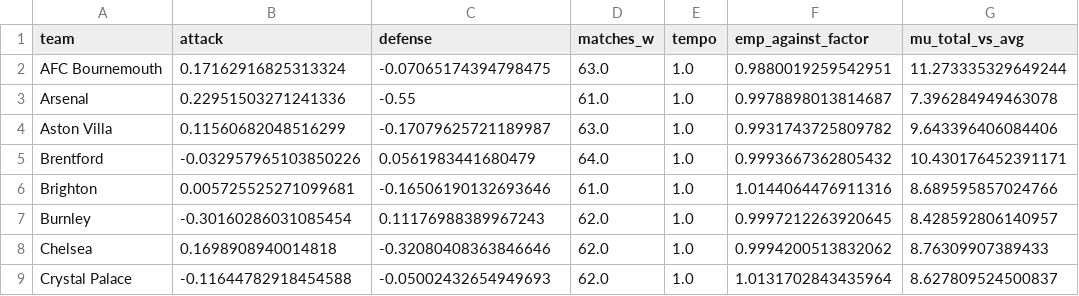
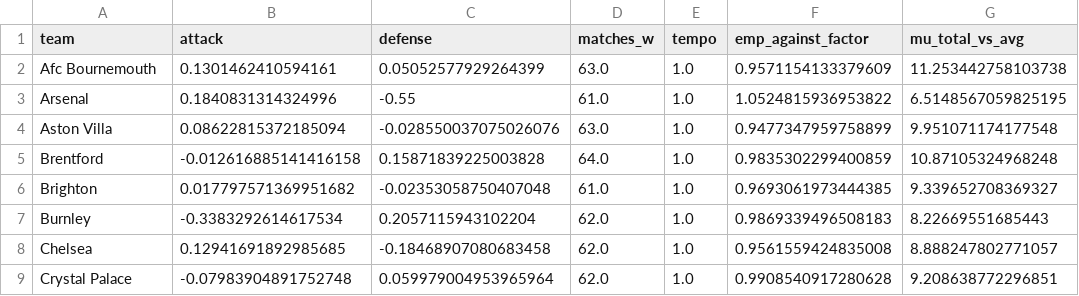
Before and after one commit to poljakx-bot/multileague, a CSV file: dout/EPL_model_teams_table_gw27.csv, drawn as a sheet; only a part is shown; the diff covers the shown part only.

```diff
--- a/dout/EPL_model_teams_table_gw27.csv
+++ b/dout/EPL_model_teams_table_gw27.csv
@@ -1,9 +1,9 @@
 team,attack,defense,matches_w,tempo,emp_against_factor,mu_total_vs_avg
-AFC Bournemouth,0.17162916825313324,-0.07065174394798475,63.0,1.0,0.9880019259542951,11.273335329649244
-Arsenal,0.22951503271241336,-0.55,61.0,1.0,0.9978898013814687,7.396284949463078
-Aston Villa,0.11560682048516299,-0.17079625721189987,63.0,1.0,0.9931743725809782,9.643396406084406
-Brentford,-0.032957965103850226,0.0561983441680479,64.0,1.0,0.9993667362805432,10.430176452391171
-Brighton,0.005725525271099681,-0.16506190132693646,61.0,1.0,1.0144064476911316,8.689595857024766
-Burnley,-0.30160286031085454,0.11176988389967243,62.0,1.0,0.9997212263920645,8.428592806140957
-Chelsea,0.1698908940014818,-0.32080408363846646,62.0,1.0,0.9994200513832062,8.76309907389433
-Crystal Palace,-0.11644782918454588,-0.05002432654949693,62.0,1.0,1.0131702843435964,8.627809524500837
+Afc Bournemouth,0.1301462410594161,0.05052577929264399,63.0,1.0,0.9571154133379609,11.253442758103738
+Arsenal,0.1840831314324996,-0.55,61.0,1.0,1.0524815936953822,6.5148567059825195
+Aston Villa,0.08622815372185094,-0.028550037075026076,63.0,1.0,0.9477347959758899,9.951071174177548
+Brentford,-0.012616885141416158,0.15871839225003828,64.0,1.0,0.9835302299400859,10.87105324968248
+Brighton,0.017797571369951682,-0.02353058750407048,61.0,1.0,0.9693061973444385,9.339652708369327
+Burnley,-0.3383292614617534,0.2057115943102204,62.0,1.0,0.9869339496508183,8.22669551685443
+Chelsea,0.12941691892985685,-0.18468907080683458,62.0,1.0,0.9561559424835008,8.888247802771057
+Crystal Palace,-0.07983904891752748,0.059979004953965964,62.0,1.0,0.9908540917280628,9.208638772296851
```
Also changed, not shown: 2 removed rows and 48 edited cells elsewhere in this file, data/france-ligue-1-matches-2024-to-2025-stats.csv, data/germany-bundesliga-matches-2024-to-2025-stats.csv, 37 other files.
